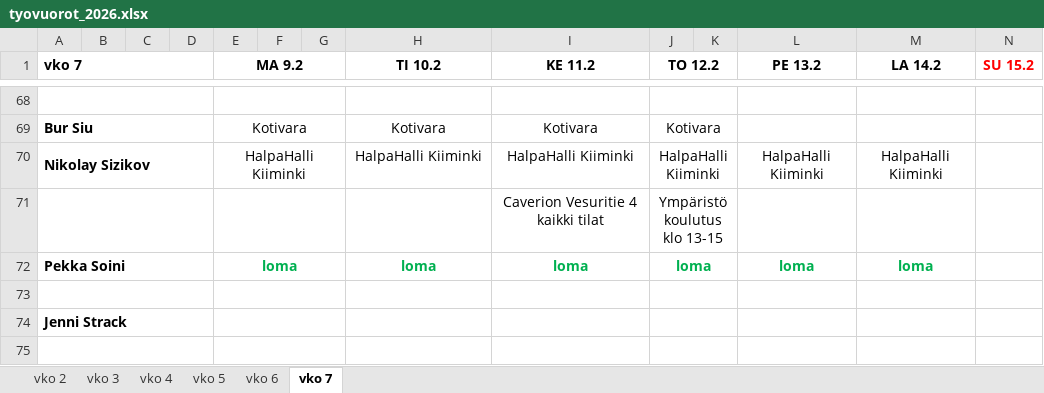
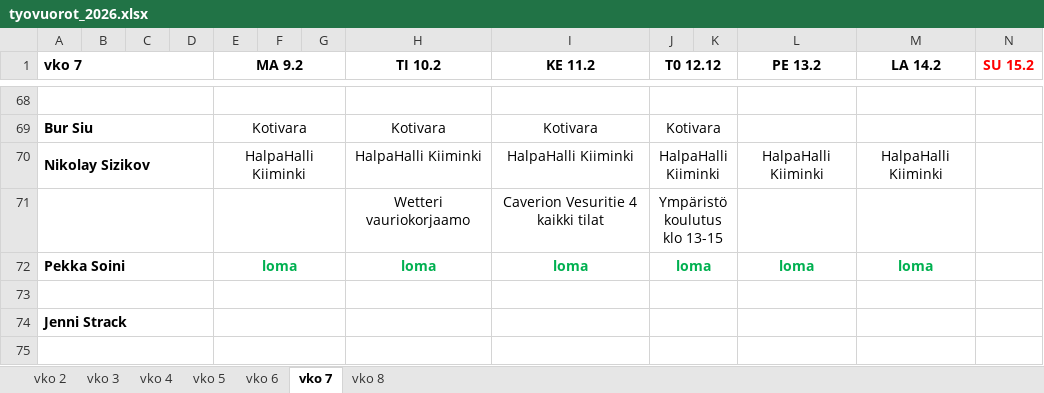
Before and after one commit to sol-droid-nik/Calendars, an Excel workbook: data/tyovuorot_2026.xlsx, sheet vko 7, drawn as a sheet; only a part is shown, gaps mark what is left out; values as stored, in another font and other column widths than the file's, no borders; the diff covers the shown part only; the diff names each change by its address in the sheet, - before the commit and + after, or states it on an @@ line.

```diff
--- a/data/tyovuorot_2026.xlsx (sheet vko 7)
+++ b/data/tyovuorot_2026.xlsx (sheet vko 7)
+sheet tab: vko 8
-J1: TO 12.2
+J1: T0 12.12
-H71 (TI 10.2): (empty)
+H71 (TI 10.2): Wetteri vauriokorjaamo
```
Also changed, not shown: 17 edited cells elsewhere in this sheet.
